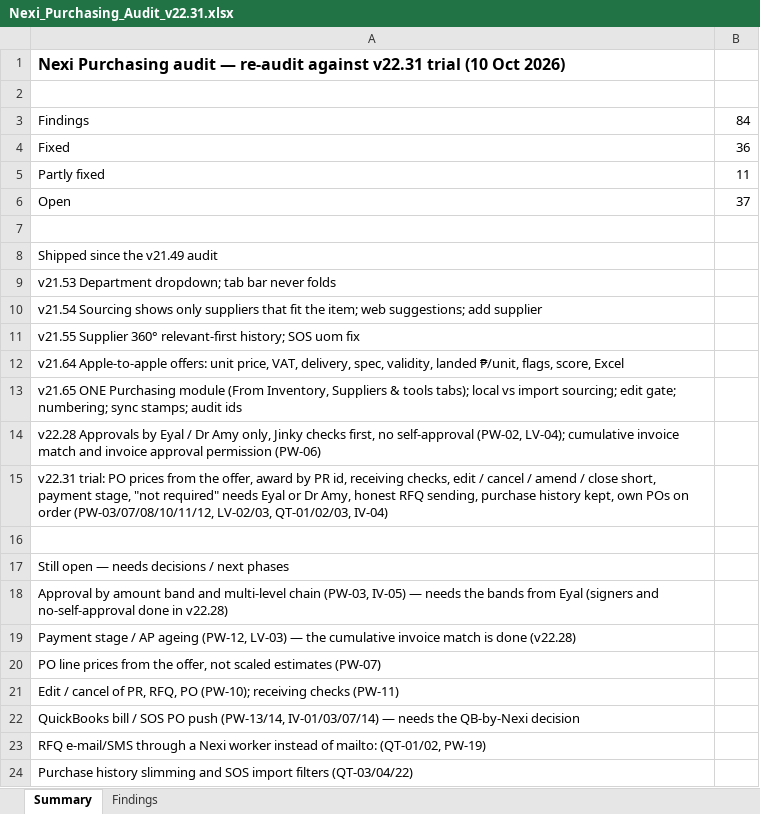
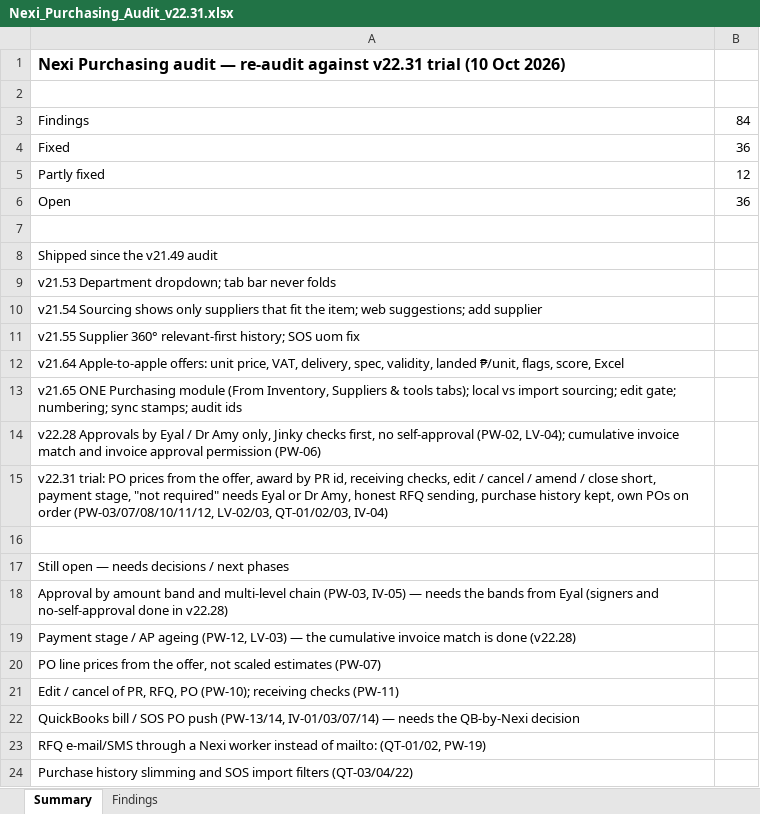
Before and after one commit to eyalbenari99-star/hydropro, an Excel workbook: nexidoc/Nexi_Purchasing_Audit_v22.31.xlsx, sheet Summary, drawn as a sheet; values as stored, in another font and other column widths than the file's, no borders; the diff names each change by its address in the sheet, - before the commit and + after, or states it on an @@ line.

```diff
--- a/nexidoc/Nexi_Purchasing_Audit_v22.31.xlsx (sheet Summary)
+++ b/nexidoc/Nexi_Purchasing_Audit_v22.31.xlsx (sheet Summary)
-B5: 11
+B5: 12
-B6: 37
+B6: 36
```
Also changed, not shown: sheet Findings, 2 other files.
